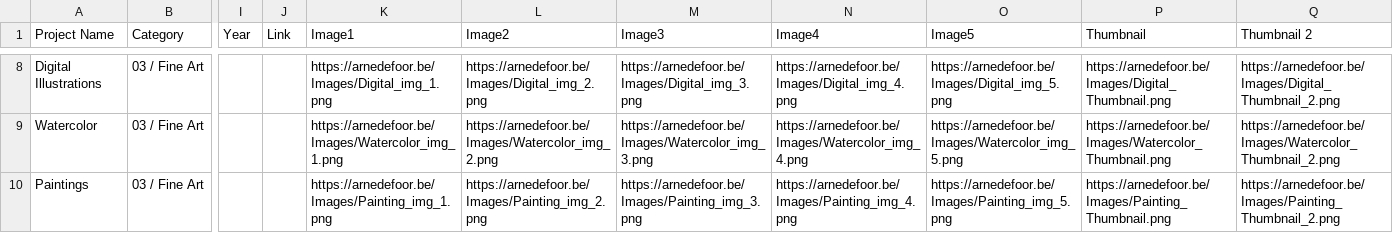
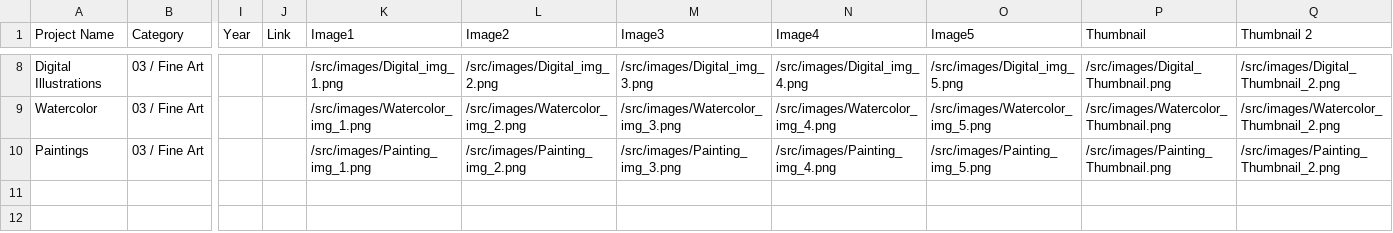
Before and after one commit to ArneD4/Arne_Defoor_Portfolio_2026, a CSV file: src/data/Portfolio_CMS - Projects.csv, drawn as a sheet; only a part is shown, gaps mark what is left out; the diff covers the shown part only; the diff names each change by its address in the sheet, - before the commit and + after, or states it on an @@ line.

```diff
--- a/src/data/Portfolio_CMS - Projects.csv
+++ b/src/data/Portfolio_CMS - Projects.csv
-K8 (Image1): https://arnedefoor.be/Images/Digital_img_1.png
+K8 (Image1): /src/images/Digital_img_1.png
-L8 (Image2): https://arnedefoor.be/Images/Digital_img_2.png
+L8 (Image2): /src/images/Digital_img_2.png
-M8 (Image3): https://arnedefoor.be/Images/Digital_img_3.png
+M8 (Image3): /src/images/Digital_img_3.png
-N8 (Image4): https://arnedefoor.be/Images/Digital_img_4.png
+N8 (Image4): /src/images/Digital_img_4.png
-O8 (Image5): https://arnedefoor.be/Images/Digital_img_5.png
+O8 (Image5): /src/images/Digital_img_5.png
-P8 (Thumbnail): https://arnedefoor.be/Images/Digital_Thumbnail.png
+P8 (Thumbnail): /src/images/Digital_Thumbnail.png
-Q8 (Thumbnail 2): https://arnedefoor.be/Images/Digital_Thumbnail_2.png
+Q8 (Thumbnail 2): /src/images/Digital_Thumbnail_2.png
-K9 (Image1): https://arnedefoor.be/Images/Watercolor_img_1.png
+K9 (Image1): /src/images/Watercolor_img_1.png
-L9 (Image2): https://arnedefoor.be/Images/Watercolor_img_2.png
+L9 (Image2): /src/images/Watercolor_img_2.png
-M9 (Image3): https://arnedefoor.be/Images/Watercolor_img_3.png
+M9 (Image3): /src/images/Watercolor_img_3.png
-N9 (Image4): https://arnedefoor.be/Images/Watercolor_img_4.png
+N9 (Image4): /src/images/Watercolor_img_4.png
-O9 (Image5): https://arnedefoor.be/Images/Watercolor_img_5.png
+O9 (Image5): /src/images/Watercolor_img_5.png
-P9 (Thumbnail): https://arnedefoor.be/Images/Watercolor_Thumbnail.png
+P9 (Thumbnail): /src/images/Watercolor_Thumbnail.png
-Q9 (Thumbnail 2): https://arnedefoor.be/Images/Watercolor_Thumbnail_2.png
+Q9 (Thumbnail 2): /src/images/Watercolor_Thumbnail_2.png
-K10 (Image1): https://arnedefoor.be/Images/Painting_img_1.png
+K10 (Image1): /src/images/Painting_img_1.png
-L10 (Image2): https://arnedefoor.be/Images/Painting_img_2.png
+L10 (Image2): /src/images/Painting_img_2.png
-M10 (Image3): https://arnedefoor.be/Images/Painting_img_3.png
+M10 (Image3): /src/images/Painting_img_3.png
-N10 (Image4): https://arnedefoor.be/Images/Painting_img_4.png
+N10 (Image4): /src/images/Painting_img_4.png
-O10 (Image5): https://arnedefoor.be/Images/Painting_img_5.png
+O10 (Image5): /src/images/Painting_img_5.png
-P10 (Thumbnail): https://arnedefoor.be/Images/Painting_Thumbnail.png
+P10 (Thumbnail): /src/images/Painting_Thumbnail.png
-Q10 (Thumbnail 2): https://arnedefoor.be/Images/Painting_Thumbnail_2.png
+Q10 (Thumbnail 2): /src/images/Painting_Thumbnail_2.png
```
Also changed, not shown: 30 edited cells elsewhere in this file, 59 other files.
